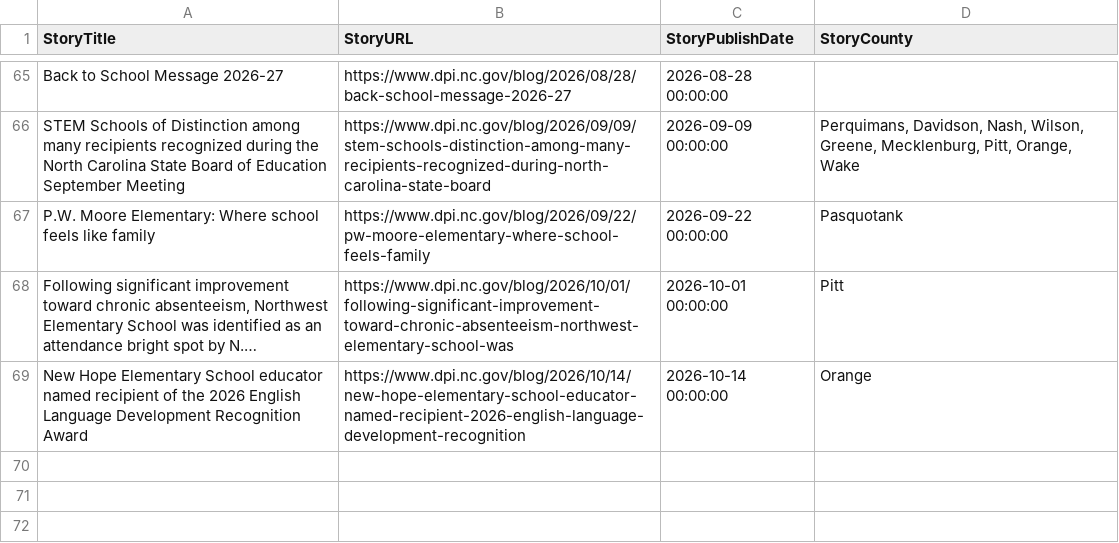
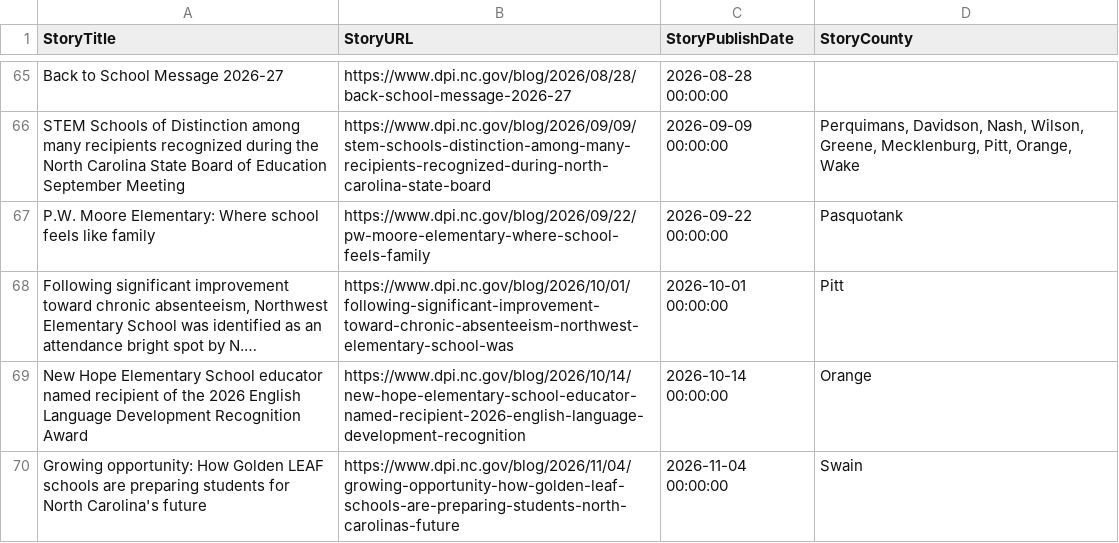
Before and after one commit to abax70/NCDPI-strategic-plan-site, a CSV file: data/blog_posts.csv, drawn as a sheet; only a part is shown, gaps mark what is left out; long unchanged cells end in ….

```diff
--- a/data/blog_posts.csv
+++ b/data/blog_posts.csv
@@ -69 +69,2 @@ P.W. Moore Elementary: Where school feels like family,https://www.dpi.nc.gov/blo
 New Hope Elementary School educator named recipient of the 2026 English Language Development Recognition Award,https://www.dpi.nc.gov/blog/2026/10/14/new-hope-elementary-school-educator-named-recipient-2026-english-language-development-recognition,2026-10-14 00:00:00,Orange
+Growing opportunity: How Golden LEAF schools are preparing students for North Carolina's future,https://www.dpi.nc.gov/blog/2026/11/04/growing-opportunity-how-golden-leaf-schools-are-preparing-students-north-carolinas-future,2026-11-04 00:00:00,Swain
```
Also changed, not shown: data/blog_focus_area_matches_final.csv, 2 other files.
